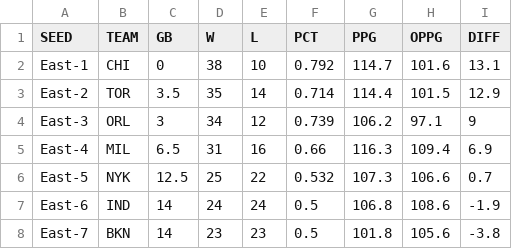
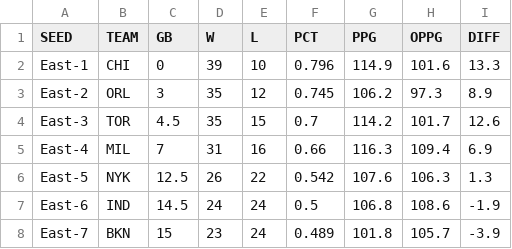
Before and after one commit to bshk93/nothing-but-stats, a CSV file: files/standings.csv, drawn as a sheet; only a part is shown; the diff covers the shown part only.

```diff
--- a/files/standings.csv
+++ b/files/standings.csv
@@ -1,8 +1,8 @@
 SEED,TEAM,GB,W,L,PCT,PPG,OPPG,DIFF
-East-1,CHI,0,38,10,0.792,114.7,101.6,13.1
-East-2,TOR,3.5,35,14,0.714,114.4,101.5,12.9
-East-3,ORL,3,34,12,0.739,106.2,97.1,9
-East-4,MIL,6.5,31,16,0.66,116.3,109.4,6.9
-East-5,NYK,12.5,25,22,0.532,107.3,106.6,0.7
-East-6,IND,14,24,24,0.5,106.8,108.6,-1.9
-East-7,BKN,14,23,23,0.5,101.8,105.6,-3.8
+East-1,CHI,0,39,10,0.796,114.9,101.6,13.3
+East-2,ORL,3,35,12,0.745,106.2,97.3,8.9
+East-3,TOR,4.5,35,15,0.7,114.2,101.7,12.6
+East-4,MIL,7,31,16,0.66,116.3,109.4,6.9
+East-5,NYK,12.5,26,22,0.542,107.6,106.3,1.3
+East-6,IND,14.5,24,24,0.5,106.8,108.6,-1.9
+East-7,BKN,15,23,24,0.489,101.8,105.7,-3.9
```
Also changed, not shown: 1 added row, 1 removed row and 88 edited cells elsewhere in this file, 11 other files.
